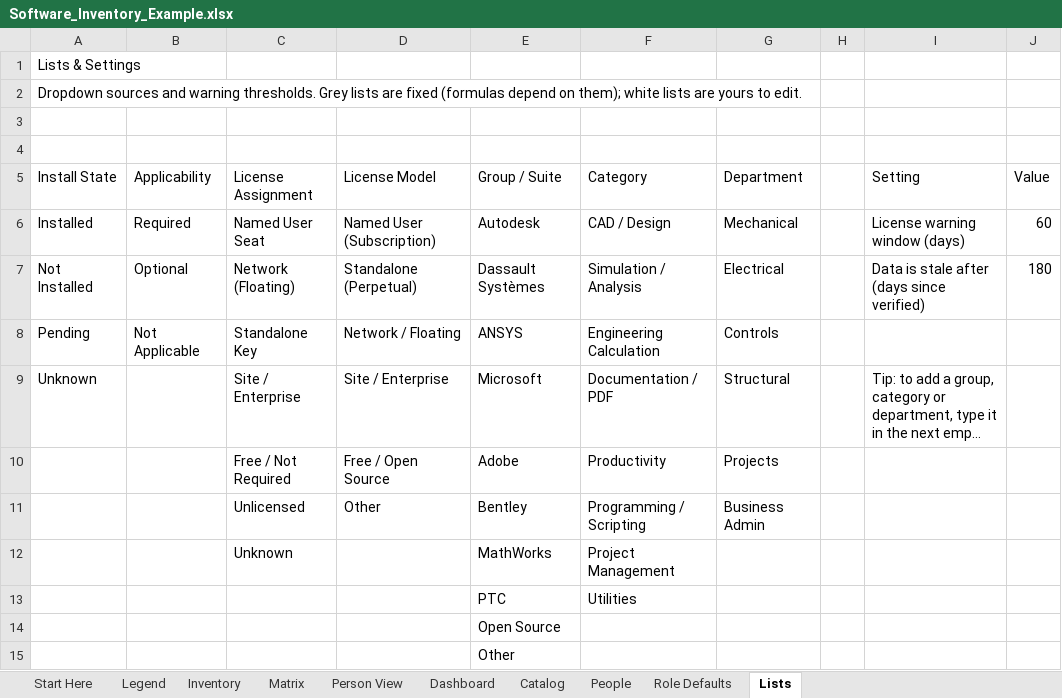
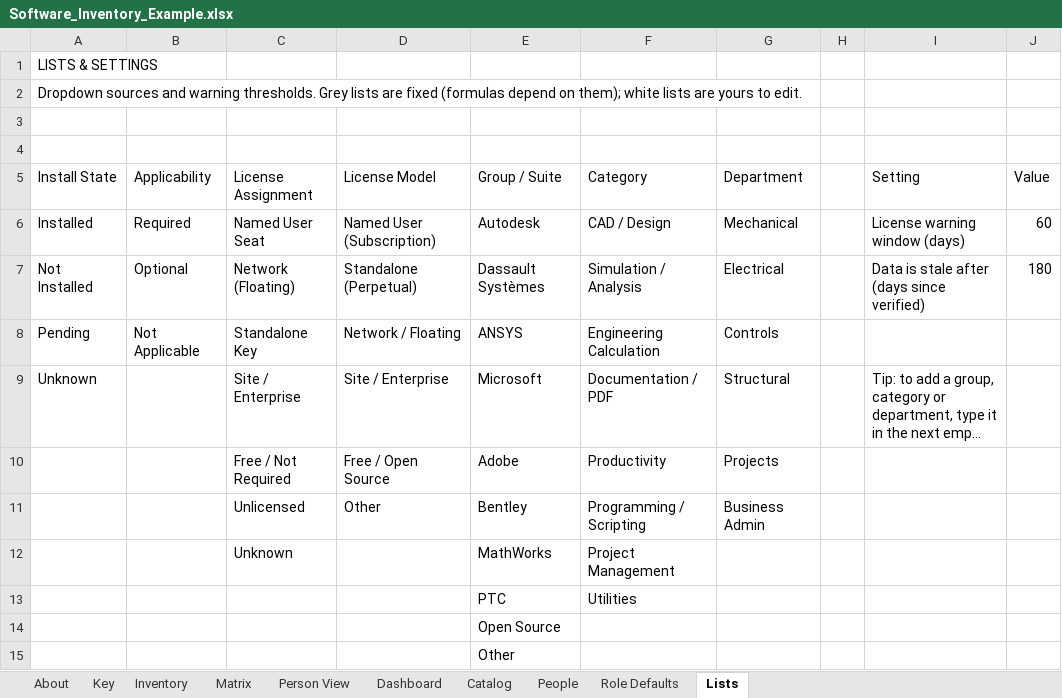
Before and after one commit to Gump17928/spreadsheet_inventory_creator, an Excel workbook: Software_Inventory_Example.xlsx, sheet Lists, drawn as a sheet; long unchanged cells end in …; values as stored, in another font and other column widths than the file's, no cell formats; the diff names each change by its address in the sheet, - before the commit and + after, or states it on an @@ line.

```diff
--- a/Software_Inventory_Example.xlsx (sheet Lists)
+++ b/Software_Inventory_Example.xlsx (sheet Lists)
-sheet tab: Start Here
+sheet tab: About
-sheet tab: Legend
+sheet tab: Key
-A1 (Install State): Lists & Settings
+A1 (Install State): LISTS & SETTINGS
```
Also changed, not shown: sheet Inventory, sheet Matrix, sheet Dashboard, sheet Person View, sheet Catalog, sheet Role Defaults, 3 more sheets, cell formats, hidden cells, Software_Inventory.xlsx, 23 other files.
